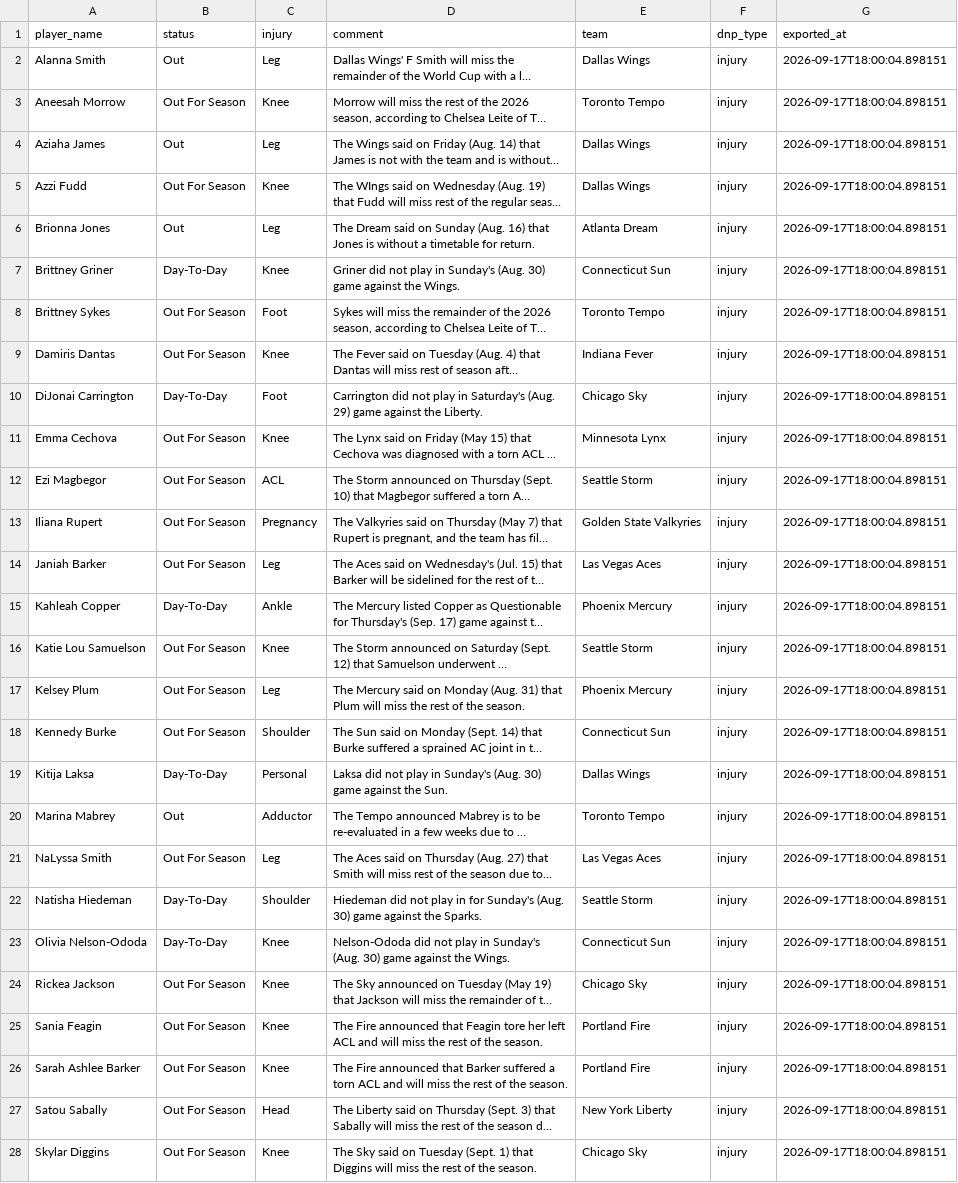
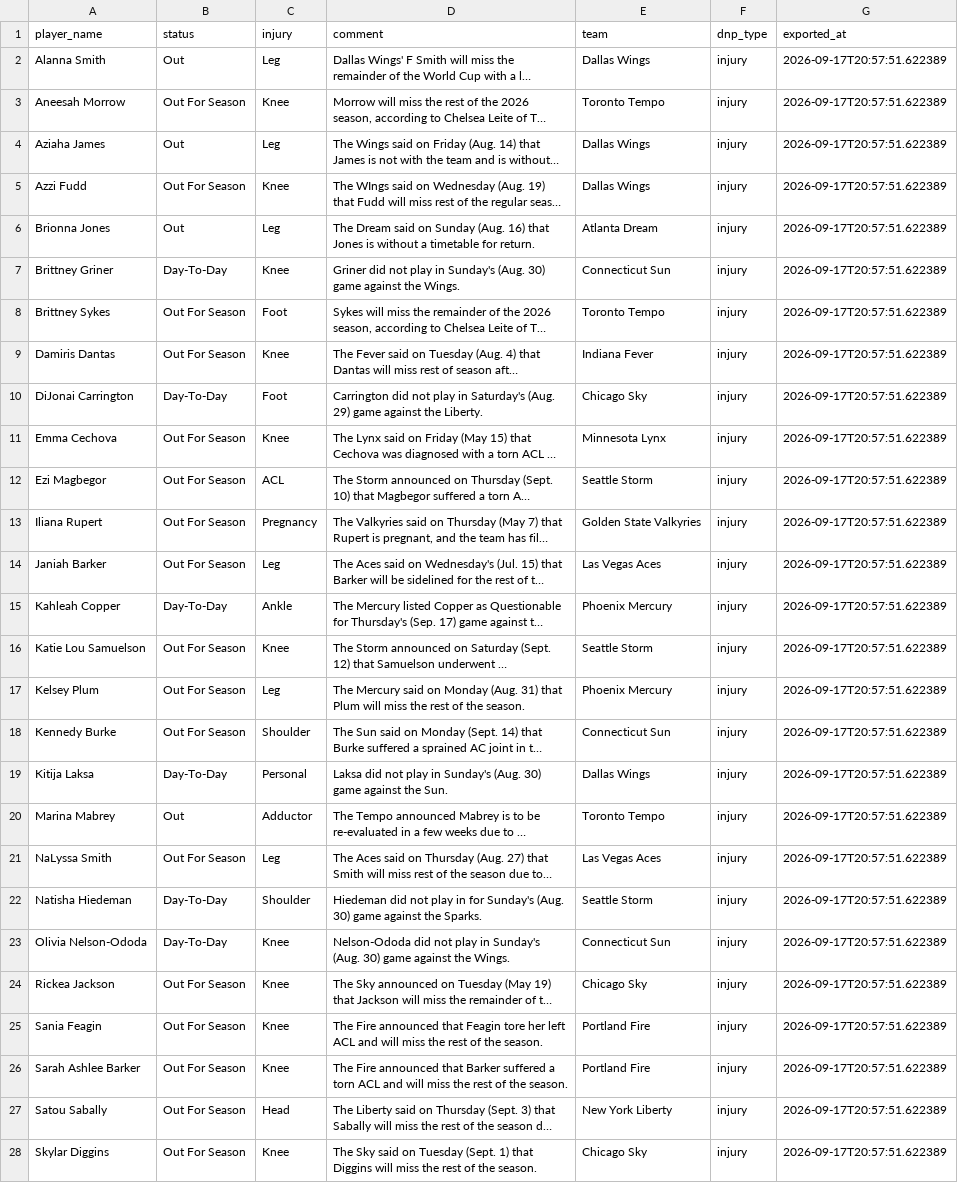
Before and after one commit to karanpateldk/WNBA-Minutes-Projector, a CSV file: data/snowflake_injuries.csv, drawn as a sheet; long unchanged cells end in …; the diff names each change by its address in the sheet, - before the commit and + after, or states it on an @@ line.

```diff
--- a/data/snowflake_injuries.csv
+++ b/data/snowflake_injuries.csv
-G2:G28 (exported_at): 2026-09-17T18:00:04.898151
+G2:G28 (exported_at): 2026-09-17T20:57:51.622389
```
Also changed, not shown: data/snowflake_player_stats.csv, data/snowflake_team_averages.csv, 2 other files.
